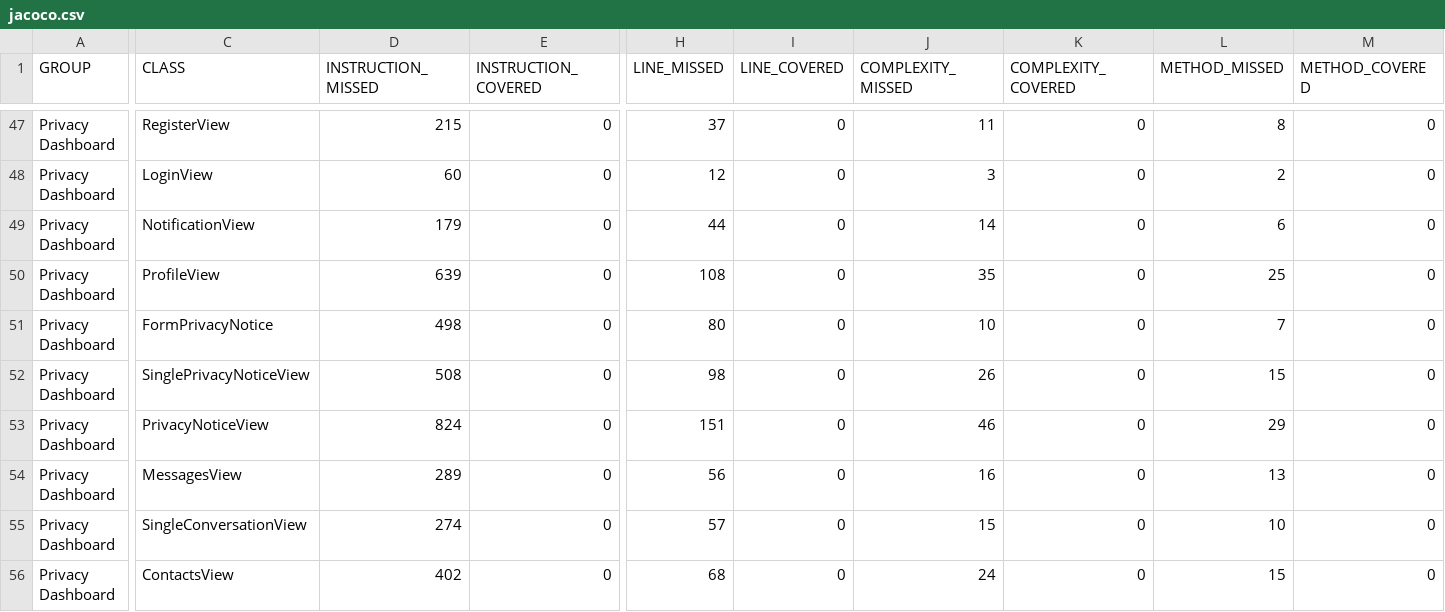
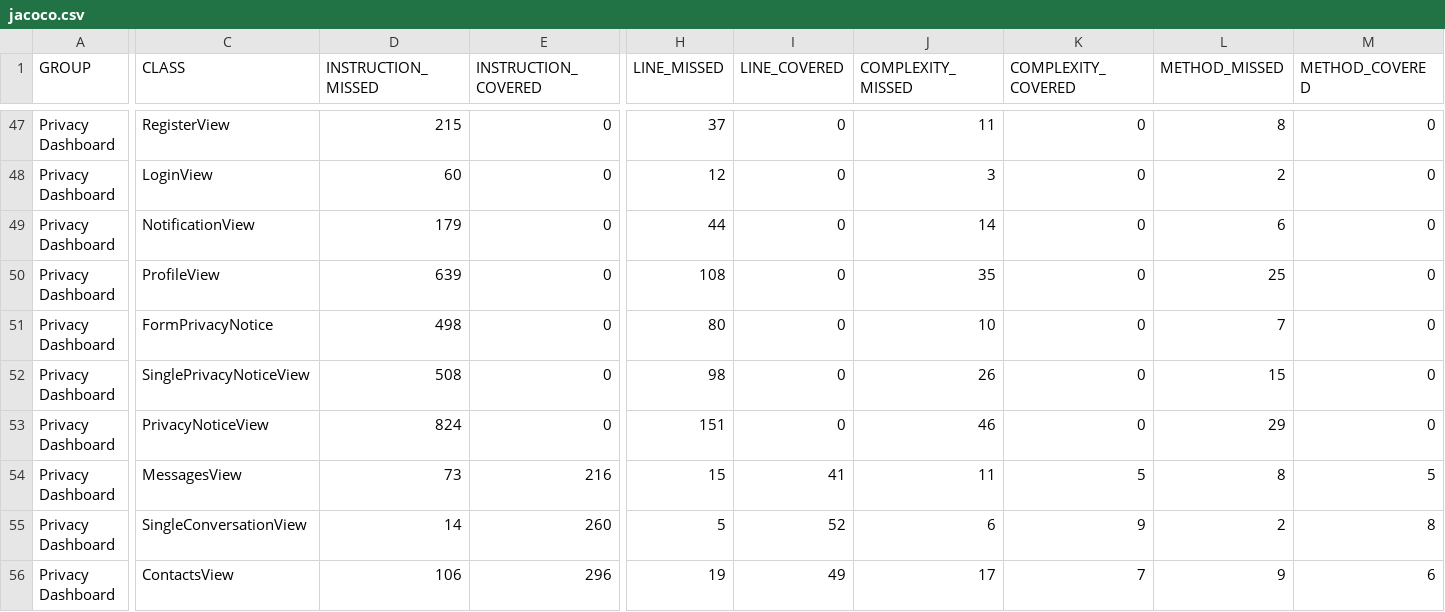
Before and after one commit to sifis-home/privacydashboard, a CSV file: reports/jacoco.csv, drawn as a sheet; only a part is shown, gaps mark what is left out; the diff covers the shown part only; the diff names each change by its address in the sheet, - before the commit and + after, or states it on an @@ line.

```diff
--- a/reports/jacoco.csv
+++ b/reports/jacoco.csv
-D54 (INSTRUCTION_MISSED): 289
+D54 (INSTRUCTION_MISSED): 73
-E54 (INSTRUCTION_COVERED): 0
+E54 (INSTRUCTION_COVERED): 216
-H54 (LINE_MISSED): 56
+H54 (LINE_MISSED): 15
-I54 (LINE_COVERED): 0
+I54 (LINE_COVERED): 41
-J54 (COMPLEXITY_MISSED): 16
+J54 (COMPLEXITY_MISSED): 11
-K54 (COMPLEXITY_COVERED): 0
+K54 (COMPLEXITY_COVERED): 5
-L54 (METHOD_MISSED): 13
+L54 (METHOD_MISSED): 8
-M54 (METHOD_COVERED): 0
+M54 (METHOD_COVERED): 5
-D55 (INSTRUCTION_MISSED): 274
+D55 (INSTRUCTION_MISSED): 14
-E55 (INSTRUCTION_COVERED): 0
+E55 (INSTRUCTION_COVERED): 260
-H55 (LINE_MISSED): 57
+H55 (LINE_MISSED): 5
-I55 (LINE_COVERED): 0
+I55 (LINE_COVERED): 52
-J55 (COMPLEXITY_MISSED): 15
+J55 (COMPLEXITY_MISSED): 6
-K55 (COMPLEXITY_COVERED): 0
+K55 (COMPLEXITY_COVERED): 9
-L55 (METHOD_MISSED): 10
+L55 (METHOD_MISSED): 2
-M55 (METHOD_COVERED): 0
+M55 (METHOD_COVERED): 8
-D56 (INSTRUCTION_MISSED): 402
+D56 (INSTRUCTION_MISSED): 106
-E56 (INSTRUCTION_COVERED): 0
+E56 (INSTRUCTION_COVERED): 296
-H56 (LINE_MISSED): 68
+H56 (LINE_MISSED): 19
-I56 (LINE_COVERED): 0
+I56 (LINE_COVERED): 49
-J56 (COMPLEXITY_MISSED): 24
+J56 (COMPLEXITY_MISSED): 17
-K56 (COMPLEXITY_COVERED): 0
+K56 (COMPLEXITY_COVERED): 7
-L56 (METHOD_MISSED): 15
+L56 (METHOD_MISSED): 9
-M56 (METHOD_COVERED): 0
+M56 (METHOD_COVERED): 6
```
Also changed, not shown: 2 moved rows and 96 edited cells elsewhere in this file, 46 other files.
